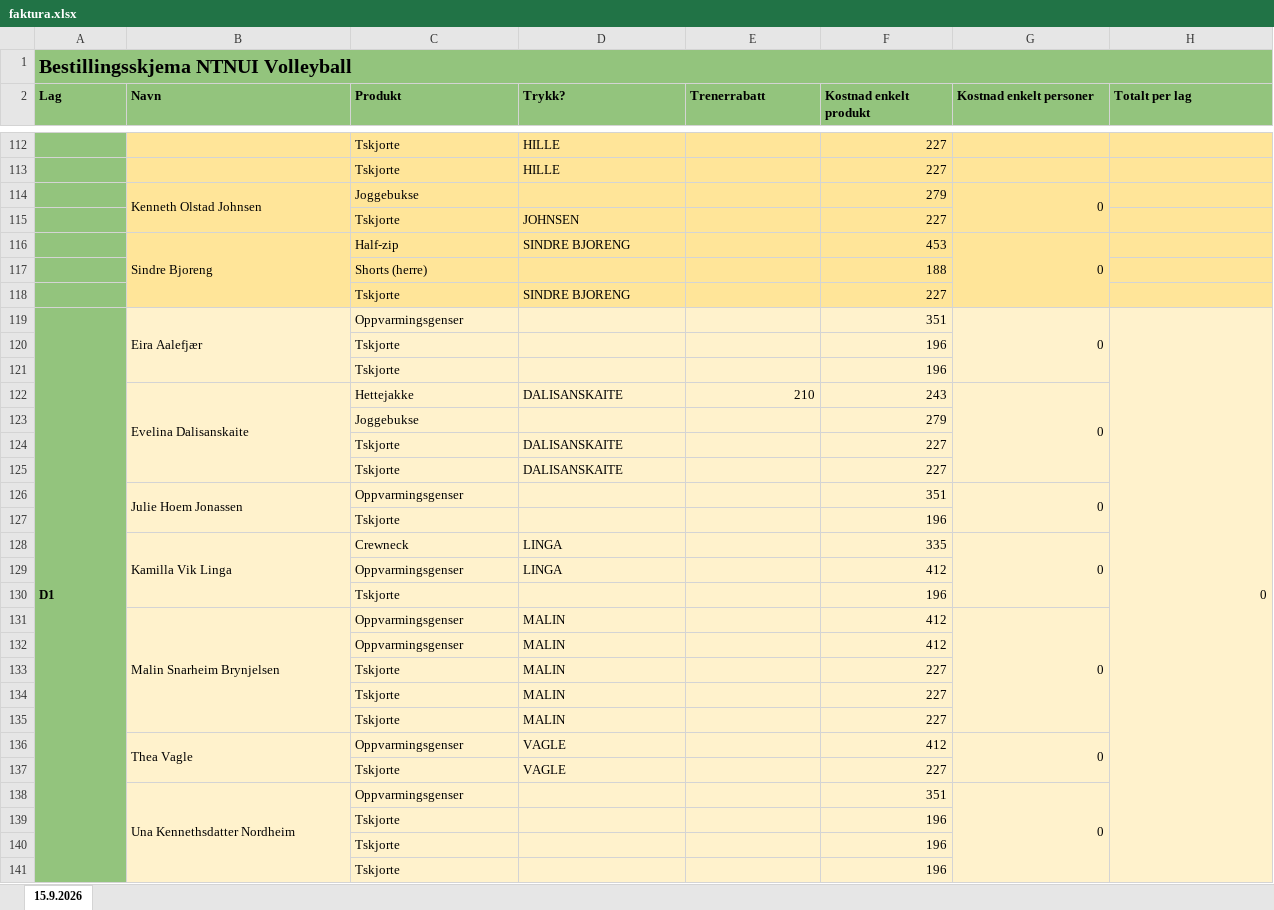
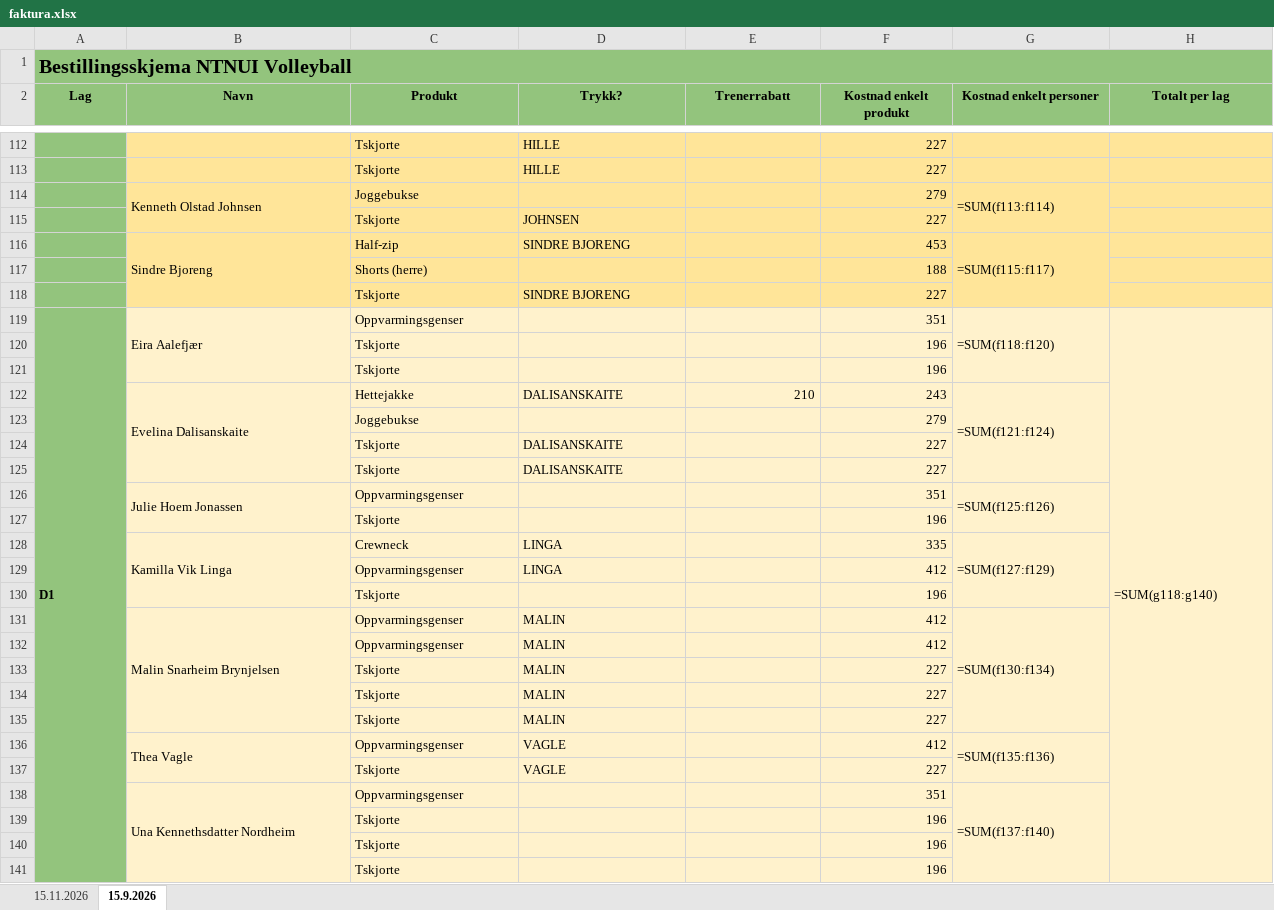
Before and after one commit to IsakAnda/NTNUI-klubbklar, an Excel workbook: faktura.xlsx, sheet 15.9.2026, drawn as a sheet; only a part is shown, gaps mark what is left out; values as stored, in another font and other column widths than the file's, no borders; formulas without a stored value are shown as written; the diff covers the shown part only; the diff names each change by its address in the sheet, - before the commit and + after, or states it on an @@ line.

```diff
--- a/faktura.xlsx (sheet 15.9.2026)
+++ b/faktura.xlsx (sheet 15.9.2026)
+sheet tab: 15.11.2026
-A2:H2 alignment: left
+A2:H2 alignment: center
-G114 (Kostnad enkelt personer): 0
+G114 (Kostnad enkelt personer): =SUM(f113:f114)
-G116 (Kostnad enkelt personer): 0
+G116 (Kostnad enkelt personer): =SUM(f115:f117)
-G119 (Kostnad enkelt personer): 0
+G119 (Kostnad enkelt personer): =SUM(f118:f120)
-H119 (Totalt per lag): 0
+H119 (Totalt per lag): =SUM(g118:g140)
-G122 (Kostnad enkelt personer): 0
+G122 (Kostnad enkelt personer): =SUM(f121:f124)
-G126 (Kostnad enkelt personer): 0
+G126 (Kostnad enkelt personer): =SUM(f125:f126)
-G128 (Kostnad enkelt personer): 0
+G128 (Kostnad enkelt personer): =SUM(f127:f129)
-G131 (Kostnad enkelt personer): 0
+G131 (Kostnad enkelt personer): =SUM(f130:f134)
-G136 (Kostnad enkelt personer): 0
+G136 (Kostnad enkelt personer): =SUM(f135:f136)
-G138 (Kostnad enkelt personer): 0
+G138 (Kostnad enkelt personer): =SUM(f137:f140)
```
Also changed, not shown: 52 edited cells and cell formats elsewhere in this sheet, bestilling.xlsx, 3 other files.
